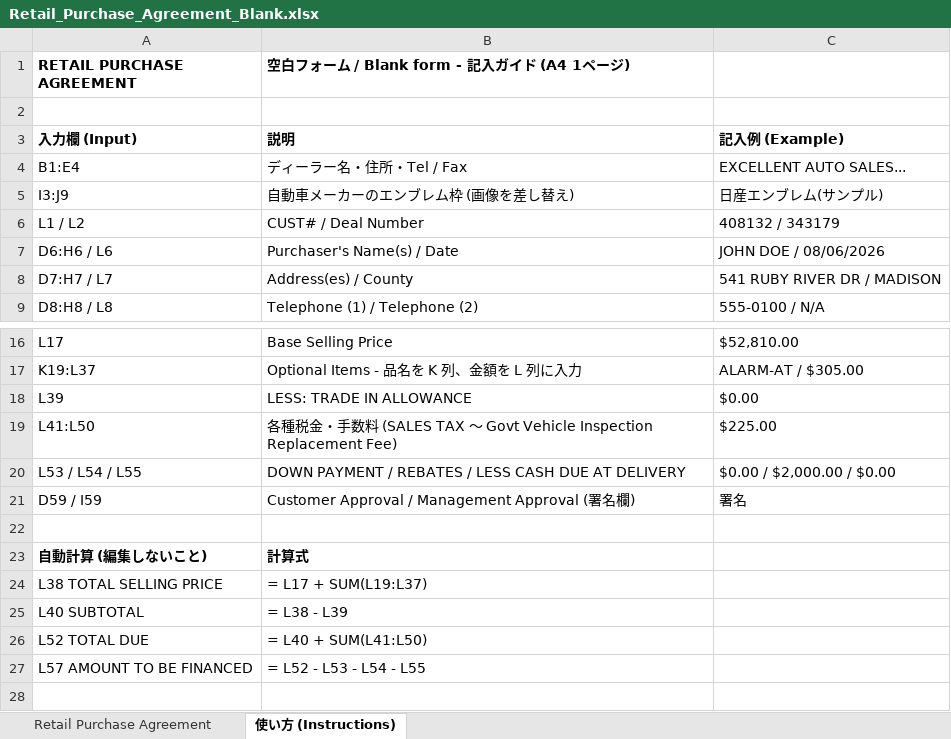
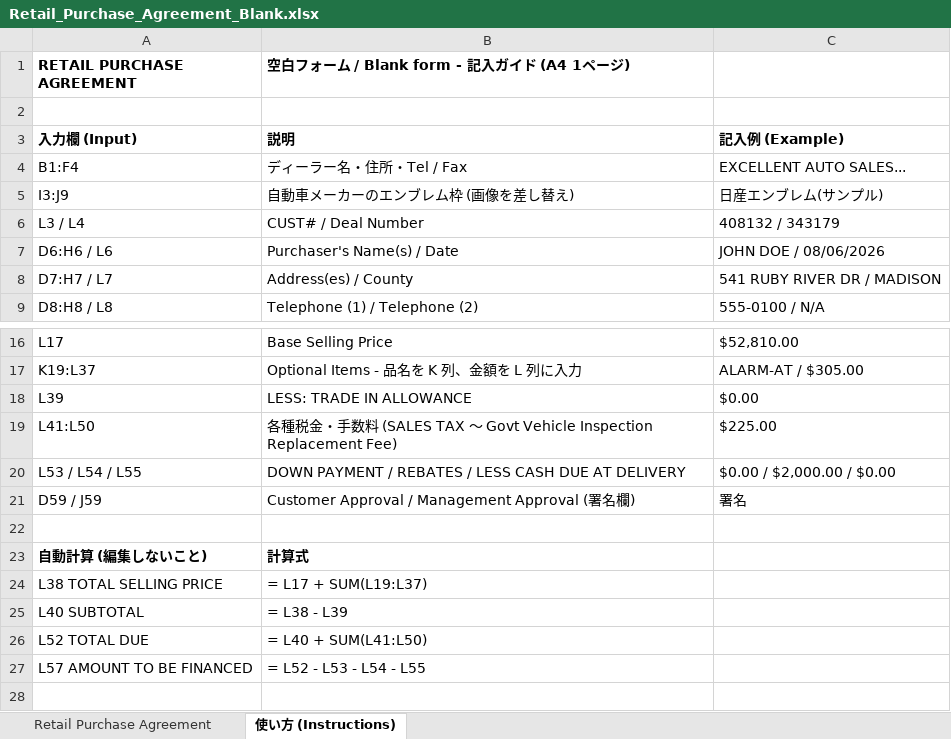
Before and after one commit to worldismind99-create/1934, an Excel workbook: Retail_Purchase_Agreement_Blank.xlsx, sheet 使い方 (Instructions), drawn as a sheet; only a part is shown, gaps mark what is left out; values as stored, in another font and other column widths than the file's, no borders; formulas without a stored value are shown as written; the diff names each change by its address in the sheet, - before the commit and + after, or states it on an @@ line.

```diff
--- a/Retail_Purchase_Agreement_Blank.xlsx (sheet 使い方 (Instructions))
+++ b/Retail_Purchase_Agreement_Blank.xlsx (sheet 使い方 (Instructions))
-A4 (RETAIL PURCHASE AGREEMENT): B1:E4
+A4 (RETAIL PURCHASE AGREEMENT): B1:F4
-A6 (RETAIL PURCHASE AGREEMENT): L1 / L2
+A6 (RETAIL PURCHASE AGREEMENT): L3 / L4
-A21 (RETAIL PURCHASE AGREEMENT): D59 / I59
+A21 (RETAIL PURCHASE AGREEMENT): D59 / J59
```
Also changed, not shown: sheet Retail Purchase Agreement, 1 other file.
